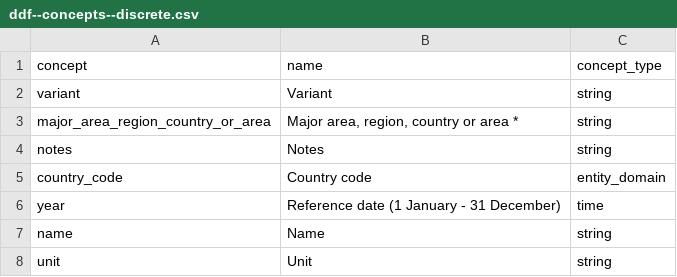
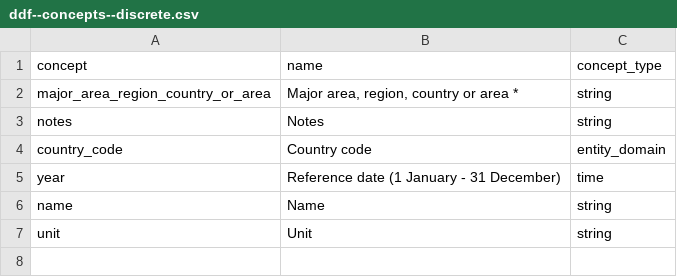
Before and after one commit to semio/-ddf--unpop-wpp_demog, a CSV file: ddf--concepts--discrete.csv, drawn as a sheet; the diff names each change by its address in the sheet, - before the commit and + after, or states it on an @@ line.

Commit message:
regenerate dataset

```diff
--- a/ddf--concepts--discrete.csv
+++ b/ddf--concepts--discrete.csv
-row 2: variant | Variant | string
```
Also changed, not shown: ddf--concepts--continuous.csv, 21 other files.
